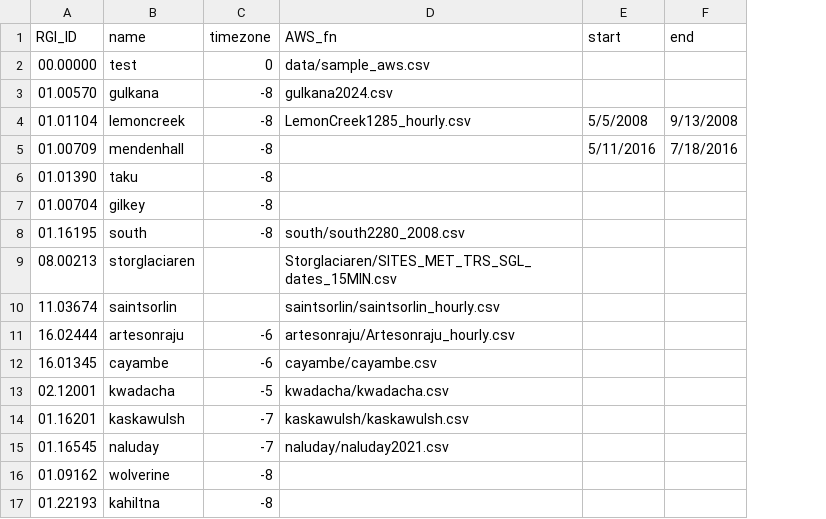
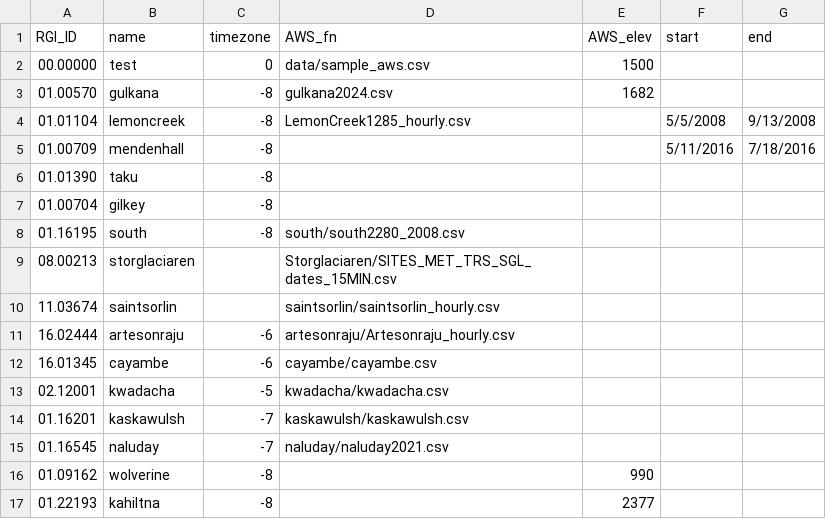
Before and after one commit to clairevwilson/PEBSI, a CSV file: data/glacier_metadata.csv, drawn as a sheet; the diff names each change by its address in the sheet, - before the commit and + after, or states it on an @@ line.

Commit message:
updated AWS elevation to be part of glacier_metadata.csv

```diff
--- a/data/glacier_metadata.csv
+++ b/data/glacier_metadata.csv
+column E (AWS_elev), rows 2-17: 1500 | 1682 |  |  |  |  |  |  |  |  |  |  |  |  | 990 | 2377
```
Also changed, not shown: 2 other files.
